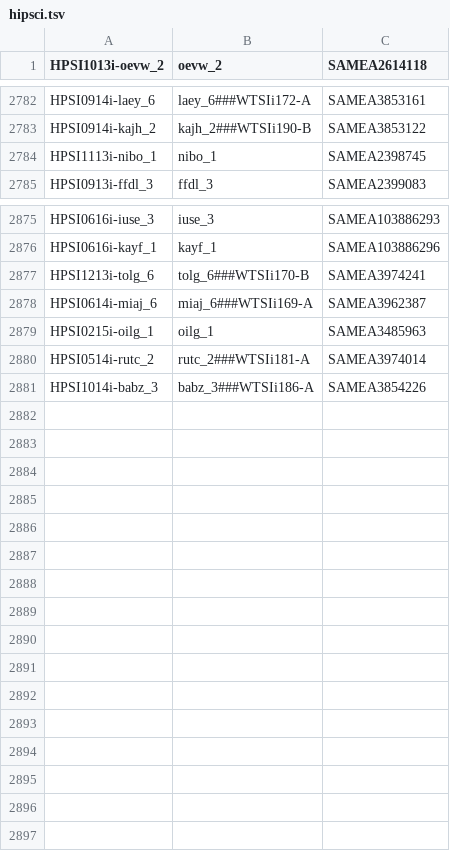
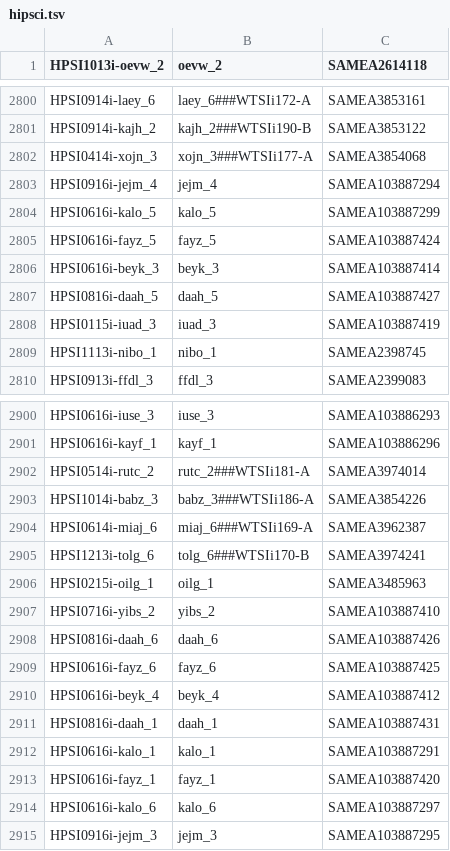
Before and after one commit to EMBL-EBI-GCA/literature_mining_ids, a TSV file: hipsci.tsv, drawn as a sheet; only a part is shown, gaps mark what is left out; the diff covers the shown part only.

Commit message:
Automated literature mining backup @ Wed 26 Oct 06:30:07 BST 2016

```diff
--- a/hipsci.tsv
+++ b/hipsci.tsv
@@ -2783,2 +2801,9 @@ HPSI0914i-laey_6	laey_6###WTSIi172-A	SAMEA3853161
 HPSI0914i-kajh_2	kajh_2###WTSIi190-B	SAMEA3853122
+HPSI0414i-xojn_3	xojn_3###WTSIi177-A	SAMEA3854068
+HPSI0916i-jejm_4	jejm_4	SAMEA103887294
+HPSI0616i-kalo_5	kalo_5	SAMEA103887299
+HPSI0616i-fayz_5	fayz_5	SAMEA103887424
+HPSI0616i-beyk_3	beyk_3	SAMEA103887414
+HPSI0816i-daah_5	daah_5	SAMEA103887427
+HPSI0115i-iuad_3	iuad_3	SAMEA103887419
 HPSI1113i-nibo_1	nibo_1	SAMEA2398745
@@ -2876,6 +2901,15 @@ HPSI0616i-iuse_3	iuse_3	SAMEA103886293
 HPSI0616i-kayf_1	kayf_1	SAMEA103886296
-HPSI1213i-tolg_6	tolg_6###WTSIi170-B	SAMEA3974241
-HPSI0614i-miaj_6	miaj_6###WTSIi169-A	SAMEA3962387
-HPSI0215i-oilg_1	oilg_1	SAMEA3485963
 HPSI0514i-rutc_2	rutc_2###WTSIi181-A	SAMEA3974014
 HPSI1014i-babz_3	babz_3###WTSIi186-A	SAMEA3854226
+HPSI0614i-miaj_6	miaj_6###WTSIi169-A	SAMEA3962387
+HPSI1213i-tolg_6	tolg_6###WTSIi170-B	SAMEA3974241
+HPSI0215i-oilg_1	oilg_1	SAMEA3485963
+HPSI0716i-yibs_2	yibs_2	SAMEA103887410
+HPSI0816i-daah_6	daah_6	SAMEA103887426
+HPSI0616i-fayz_6	fayz_6	SAMEA103887425
+HPSI0616i-beyk_4	beyk_4	SAMEA103887412
+HPSI0816i-daah_1	daah_1	SAMEA103887431
+HPSI0616i-kalo_1	kalo_1	SAMEA103887291
+HPSI0616i-fayz_1	fayz_1	SAMEA103887420
+HPSI0616i-kalo_6	kalo_6	SAMEA103887297
+HPSI0916i-jejm_3	jejm_3	SAMEA103887295
```
Also changed, not shown: 19 added rows and 6 moved rows elsewhere in this file.
